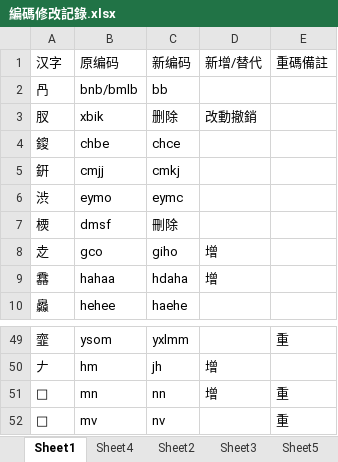
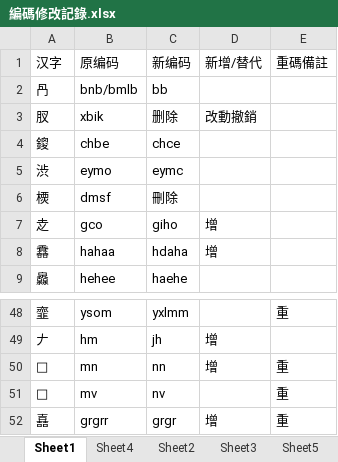
Before and after one commit to Arthurmcarthur/Cangjie3-Plus, an Excel workbook: 編碼修改記錄.xlsx, sheet Sheet1, drawn as a sheet; only a part is shown, gaps mark what is left out; values as stored, in another font and other column widths than the file's, no borders; removed rows and columns are numbered as before the commit, all else as after; the diff names each change by its address in the sheet, - before the commit and + after, or states it on an @@ line.

```diff
--- a/編碼修改記錄.xlsx (sheet Sheet1)
+++ b/編碼修改記錄.xlsx (sheet Sheet1)
-row 5: 銒 | cmjj | cmkj
+row 52: 嚞 | grgrr | grgr | 增 | 重
```
Also changed, not shown: sheet Sheet4, sheet Sheet3, sheet Sheet2, 2 other files.
